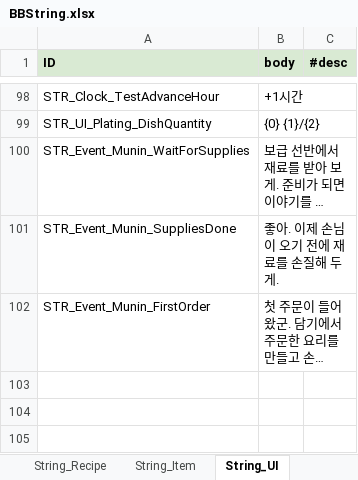
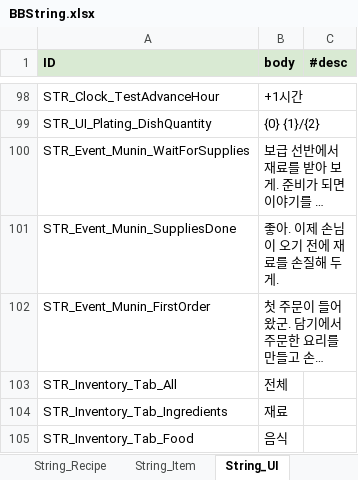
Before and after one commit to jeongopo/ProjectBB, an Excel workbook: Data/Excel/BBString.xlsx, sheet String_UI, drawn as a sheet; only a part is shown, gaps mark what is left out; long unchanged cells end in …; values as stored, in another font and other column widths than the file's, no borders; the diff names each change by its address in the sheet, - before the commit and + after, or states it on an @@ line.

```diff
--- a/Data/Excel/BBString.xlsx (sheet String_UI)
+++ b/Data/Excel/BBString.xlsx (sheet String_UI)
+row 103: STR_Inventory_Tab_All | 전체
+row 104: STR_Inventory_Tab_Ingredients | 재료
+row 105: STR_Inventory_Tab_Food | 음식
```
Also changed, not shown: 25 other files.
